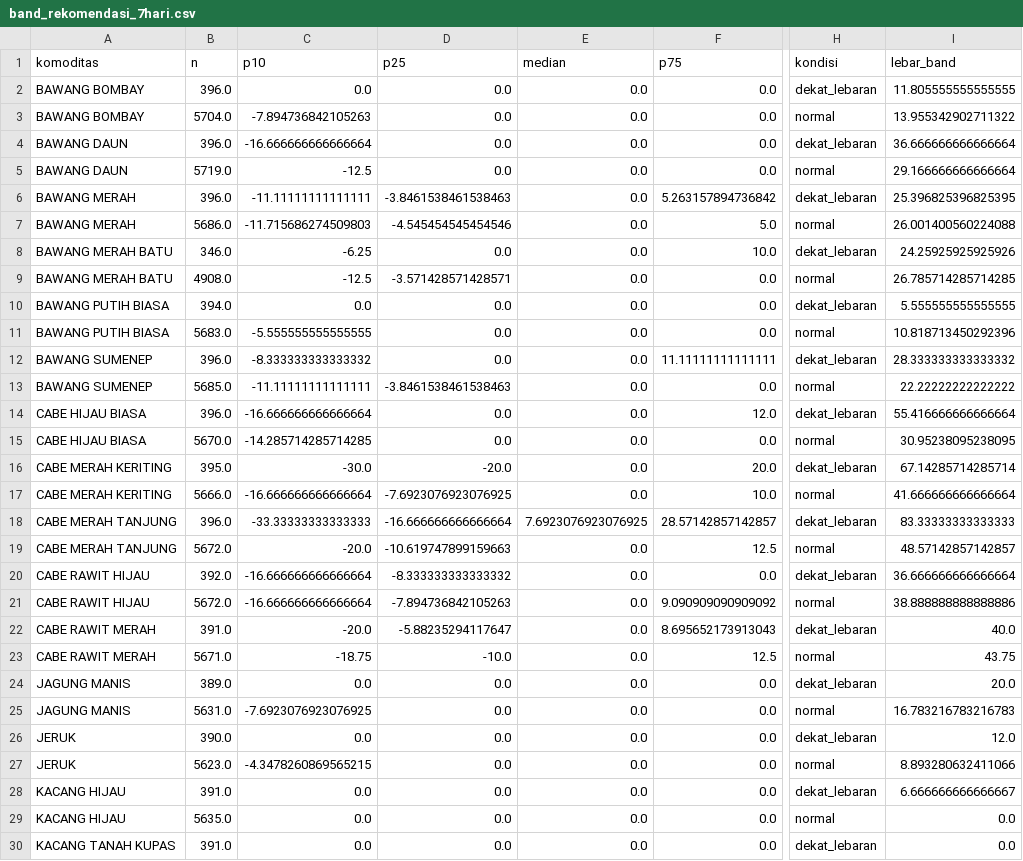
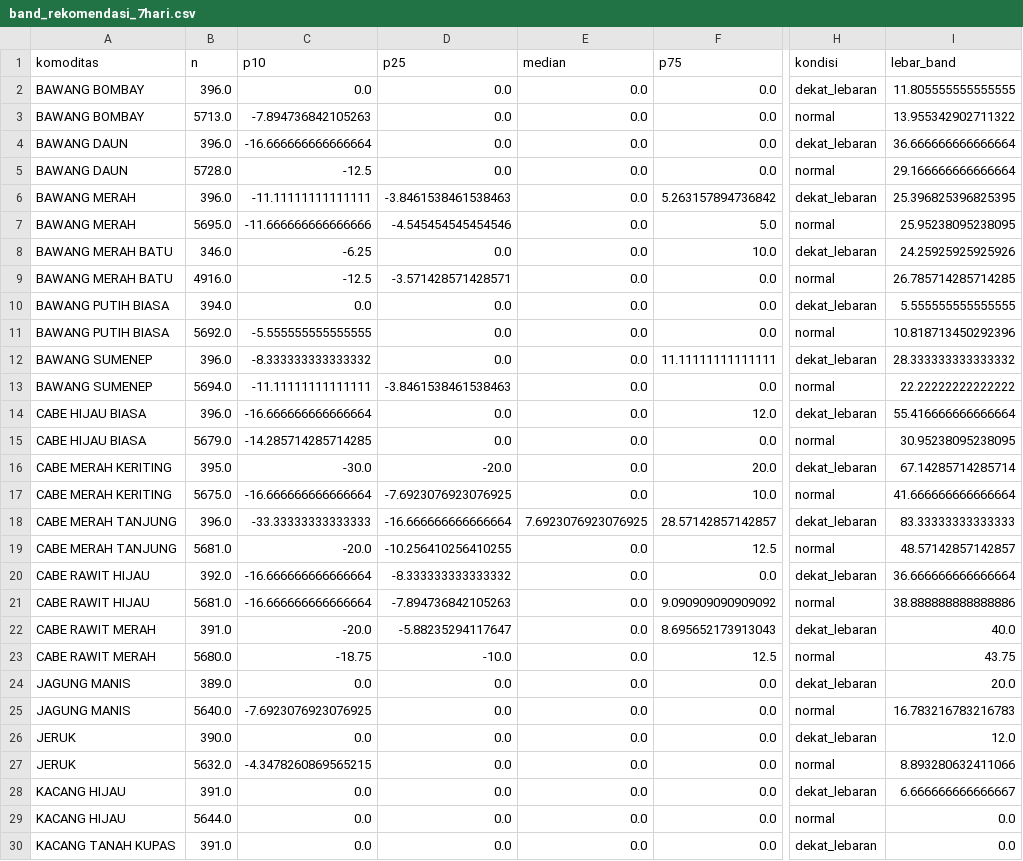
Before and after one commit to Hafizhputra27/example_scrap, a CSV file: models/band_rekomendasi_7hari.csv, drawn as a sheet; only a part is shown, gaps mark what is left out; the diff covers the shown part only; the diff names each change by its address in the sheet, - before the commit and + after, or states it on an @@ line.

```diff
--- a/models/band_rekomendasi_7hari.csv
+++ b/models/band_rekomendasi_7hari.csv
-B3 (n): 5704.0
+B3 (n): 5713.0
-B5 (n): 5719.0
+B5 (n): 5728.0
-B7 (n): 5686.0
+B7 (n): 5695.0
-C7 (p10): -11.715686274509803
+C7 (p10): -11.666666666666666
-I7 (lebar_band): 26.001400560224088
+I7 (lebar_band): 25.95238095238095
-B9 (n): 4908.0
+B9 (n): 4916.0
-B11 (n): 5683.0
+B11 (n): 5692.0
-B13 (n): 5685.0
+B13 (n): 5694.0
-B15 (n): 5670.0
+B15 (n): 5679.0
-B17 (n): 5666.0
+B17 (n): 5675.0
-B19 (n): 5672.0
+B19 (n): 5681.0
-D19 (p25): -10.619747899159663
+D19 (p25): -10.256410256410255
-B21 (n): 5672.0
+B21 (n): 5681.0
-B23 (n): 5671.0
+B23 (n): 5680.0
-B25 (n): 5631.0
+B25 (n): 5640.0
-B27 (n): 5623.0
+B27 (n): 5632.0
-B29 (n): 5635.0
+B29 (n): 5644.0
```
Also changed, not shown: 13 edited cells elsewhere in this file, data/processed/cuaca_9_pasar.csv, data/processed/kurs_usd_idr.csv, 20 other files.
